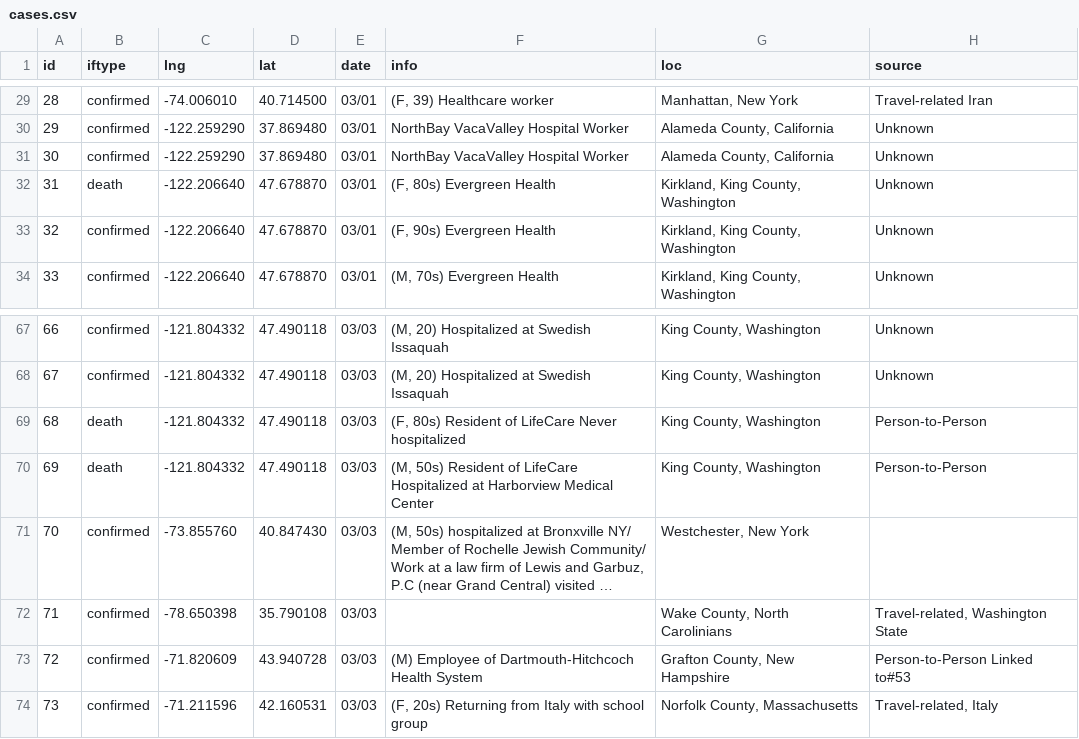
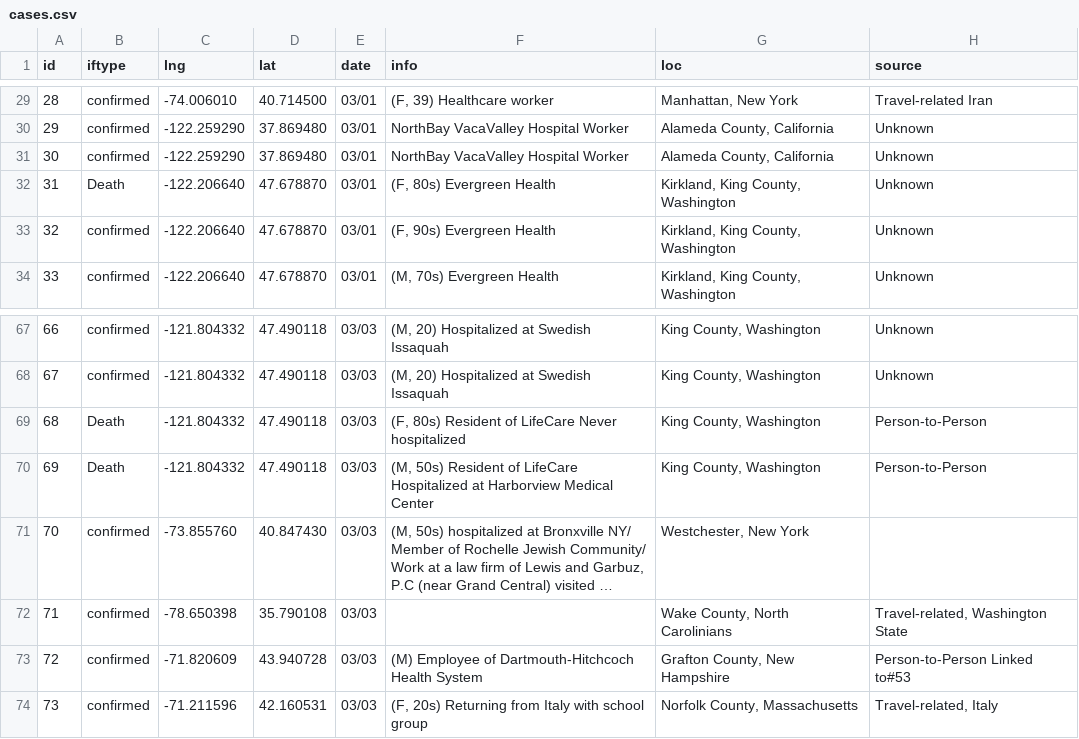
Before and after one commit to jakobzhao/virus, a CSV file: assets/cases.csv, drawn as a sheet; only a part is shown, gaps mark what is left out; long unchanged cells end in …; the diff covers the shown part only; the diff names each change by its address in the sheet, - before the commit and + after, or states it on an @@ line.

```diff
--- a/assets/cases.csv
+++ b/assets/cases.csv
-B32 (iftype): death
+B32 (iftype): Death
-B69:B70 (iftype): death
+B69:B70 (iftype): Death
```
Also changed, not shown: 12 edited cells elsewhere in this file.
